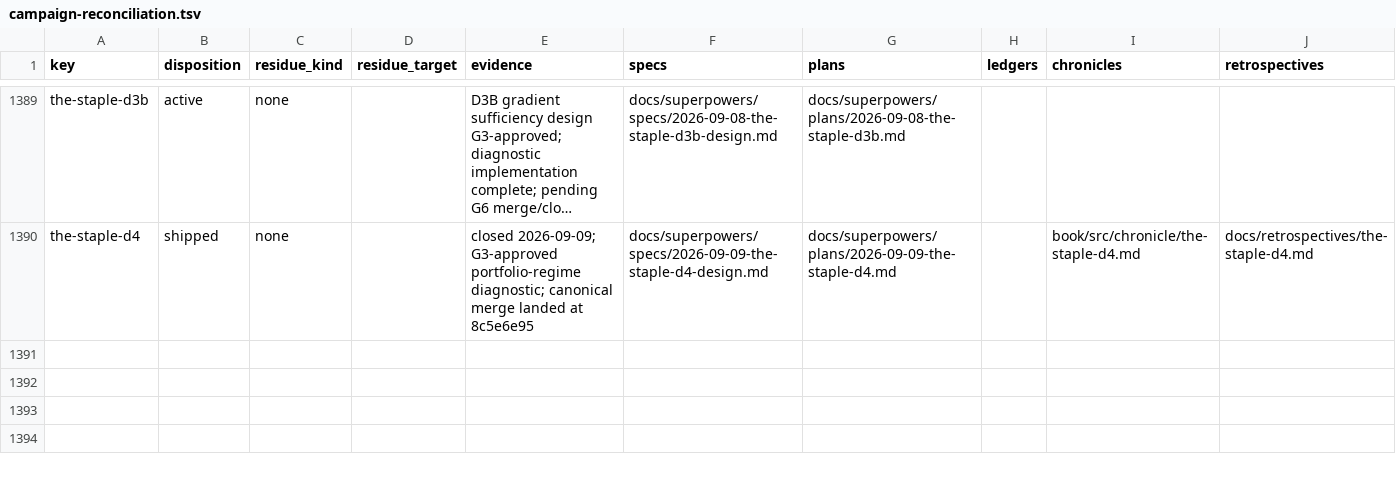
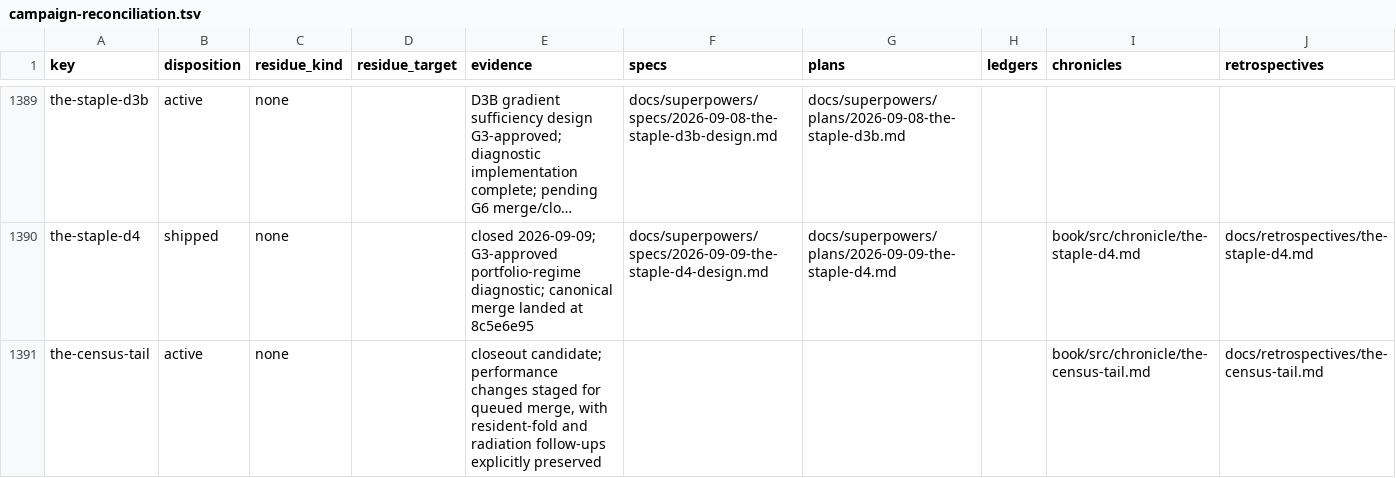
Before and after one commit to hornvale/hornvale, a TSV file: docs/audits/campaign-reconciliation.tsv, drawn as a sheet; only a part is shown, gaps mark what is left out; long unchanged cells end in …; the diff names each change by its address in the sheet, - before the commit and + after, or states it on an @@ line.

Commit message:
docs: register census tail closeout
Record the durable closeout documents and their local verification rows.

Sluice-Headline: close out the census tail with deterministic seed-panel speedups

```diff
--- a/docs/audits/campaign-reconciliation.tsv
+++ b/docs/audits/campaign-reconciliation.tsv
+row 1391: the-census-tail | active | none |  | closeout candidate; performance changes staged for queued merge, with resident-fold and radiation follow-ups explicitly preserved |  |  |  | book/src/chronicle/the-census-tail.md | docs/retrospectives/the-census-tail.md
```
Also changed, not shown: docs/generated-path-writes.tsv, 5 other files.
